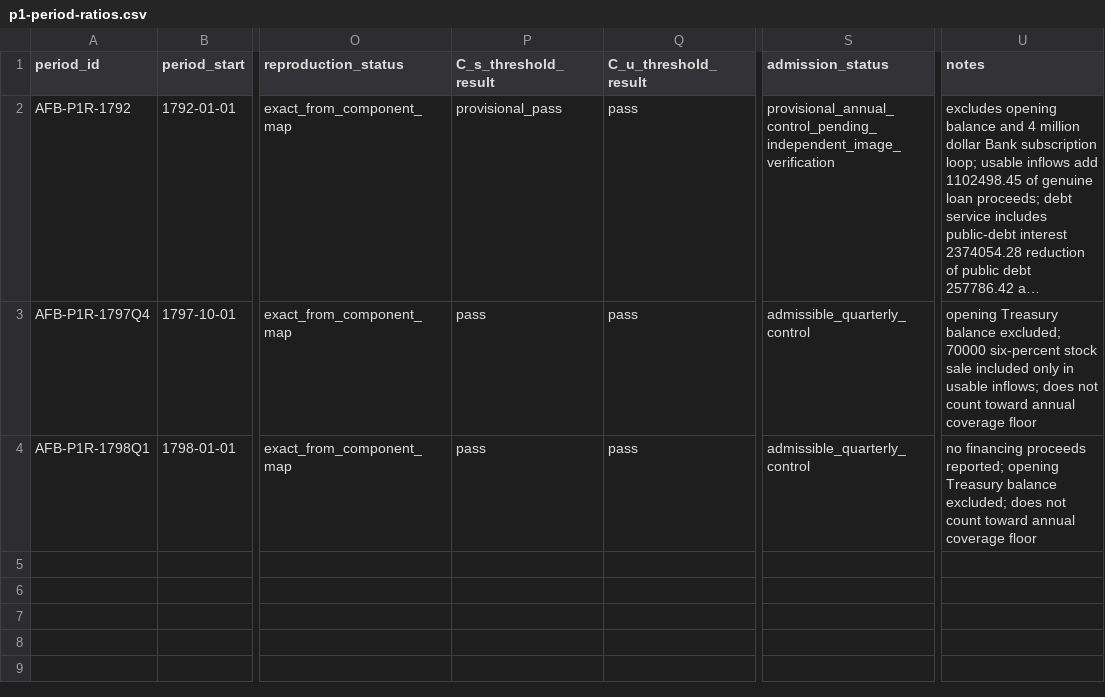
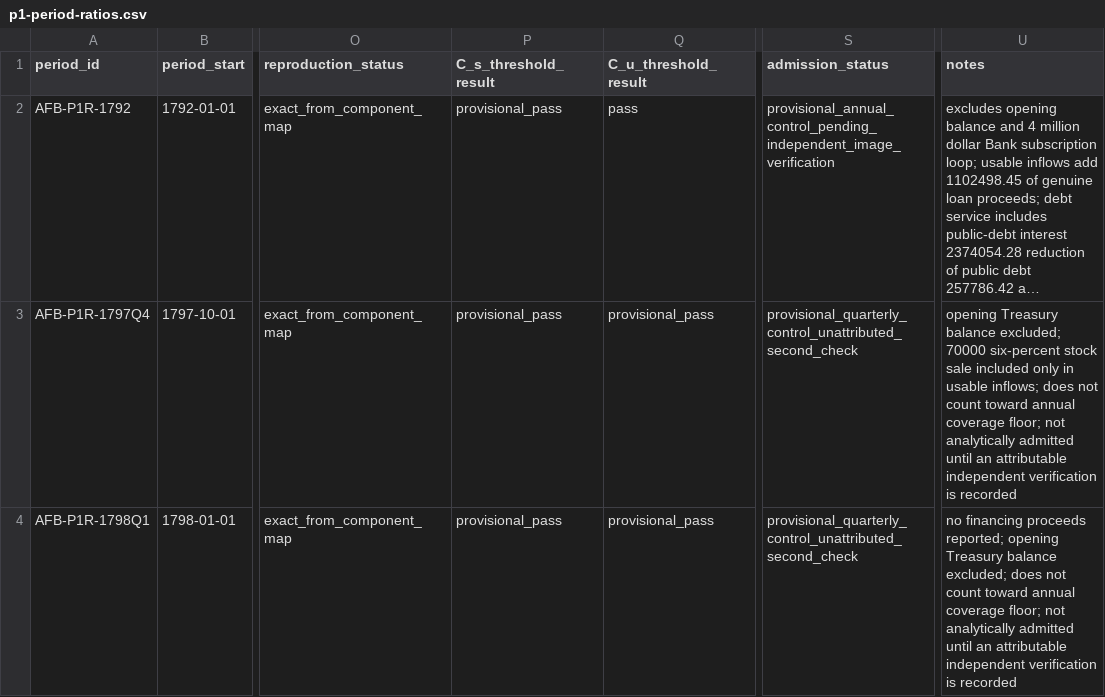
Before and after one commit to danielastone/americas-founding-bet, a CSV file: data/p1-period-ratios.csv, drawn as a sheet; only a part is shown, gaps mark what is left out; long unchanged cells end in …; the diff names each change by its address in the sheet, - before the commit and + after, or states it on an @@ line.

Commit message:
Make unattributed quarterly controls provisional

```diff
--- a/data/p1-period-ratios.csv
+++ b/data/p1-period-ratios.csv
-P3:P4 (C_s_threshold_result): pass
+P3:P4 (C_s_threshold_result): provisional_pass
-Q3:Q4 (C_u_threshold_result): pass
+Q3:Q4 (C_u_threshold_result): provisional_pass
-S3:S4 (admission_status): admissible_quarterly_control
+S3:S4 (admission_status): provisional_quarterly_control_unattributed_second_check
-U3 (notes): …annual coverage floor
+U3 (notes): …annual coverage floor; not analytically admitted until an attributable independent verification is recorded
-U4 (notes): …annual coverage floor
+U4 (notes): …annual coverage floor; not analytically admitted until an attributable independent verification is recorded
```
